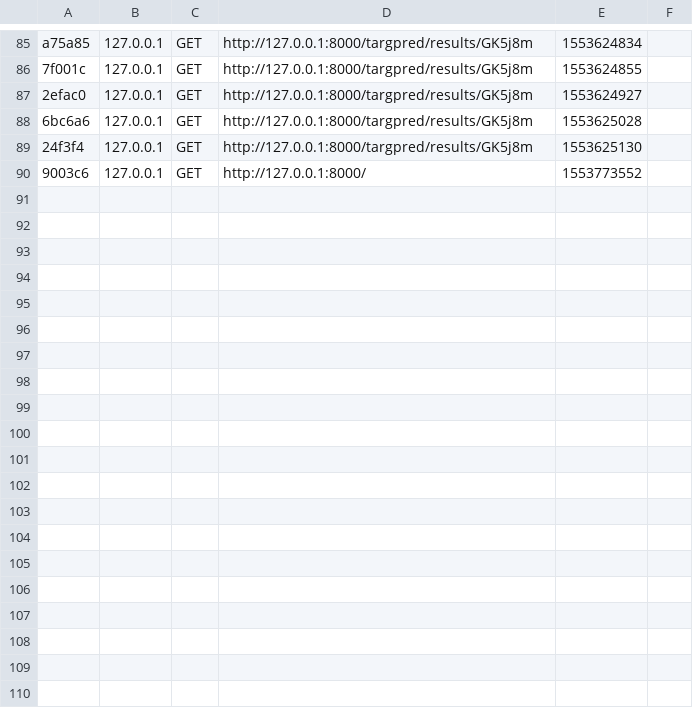
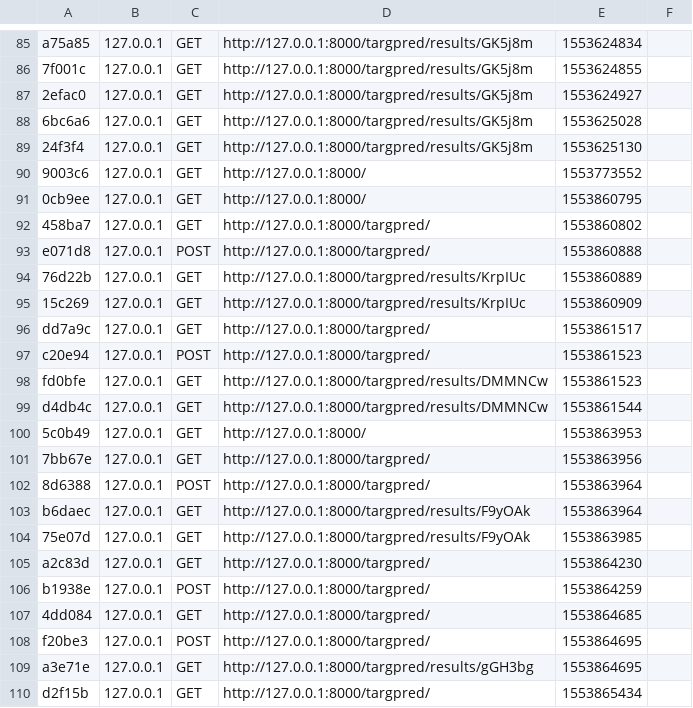
Before and after one commit to archie18/schuellerlab-web, a CSV file: app/cache/dev/profiler/index.csv, drawn as a sheet; only a part is shown, gaps mark what is left out; the diff covers the shown part only; the diff names each change by its address in the sheet, - before the commit and + after, or states it on an @@ line.

```diff
--- a/app/cache/dev/profiler/index.csv
+++ b/app/cache/dev/profiler/index.csv
+row 91: 0cb9ee | 127.0.0.1 | GET | http://127.0.0.1:8000/ | 1553860795
+row 92: 458ba7 | 127.0.0.1 | GET | http://127.0.0.1:8000/targpred/ | 1553860802
+row 93: e071d8 | 127.0.0.1 | POST | http://127.0.0.1:8000/targpred/ | 1553860888
+row 94: 76d22b | 127.0.0.1 | GET | http://127.0.0.1:8000/targpred/results/KrpIUc | 1553860889
+row 95: 15c269 | 127.0.0.1 | GET | http://127.0.0.1:8000/targpred/results/KrpIUc | 1553860909
+row 96: dd7a9c | 127.0.0.1 | GET | http://127.0.0.1:8000/targpred/ | 1553861517
+row 97: c20e94 | 127.0.0.1 | POST | http://127.0.0.1:8000/targpred/ | 1553861523
+row 98: fd0bfe | 127.0.0.1 | GET | http://127.0.0.1:8000/targpred/results/DMMNCw | 1553861523
+row 99: d4db4c | 127.0.0.1 | GET | http://127.0.0.1:8000/targpred/results/DMMNCw | 1553861544
+row 100: 5c0b49 | 127.0.0.1 | GET | http://127.0.0.1:8000/ | 1553863953
+row 101: 7bb67e | 127.0.0.1 | GET | http://127.0.0.1:8000/targpred/ | 1553863956
+row 102: 8d6388 | 127.0.0.1 | POST | http://127.0.0.1:8000/targpred/ | 1553863964
+row 103: b6daec | 127.0.0.1 | GET | http://127.0.0.1:8000/targpred/results/F9yOAk | 1553863964
+row 104: 75e07d | 127.0.0.1 | GET | http://127.0.0.1:8000/targpred/results/F9yOAk | 1553863985
+row 105: a2c83d | 127.0.0.1 | GET | http://127.0.0.1:8000/targpred/ | 1553864230
+row 106: b1938e | 127.0.0.1 | POST | http://127.0.0.1:8000/targpred/ | 1553864259
+row 107: 4dd084 | 127.0.0.1 | GET | http://127.0.0.1:8000/targpred/ | 1553864685
+row 108: f20be3 | 127.0.0.1 | POST | http://127.0.0.1:8000/targpred/ | 1553864695
+row 109: a3e71e | 127.0.0.1 | GET | http://127.0.0.1:8000/targpred/results/gGH3bg | 1553864695
+row 110: d2f15b | 127.0.0.1 | GET | http://127.0.0.1:8000/targpred/ | 1553865434
```
Also changed, not shown: 12 added rows elsewhere in this file, 6 other files.
